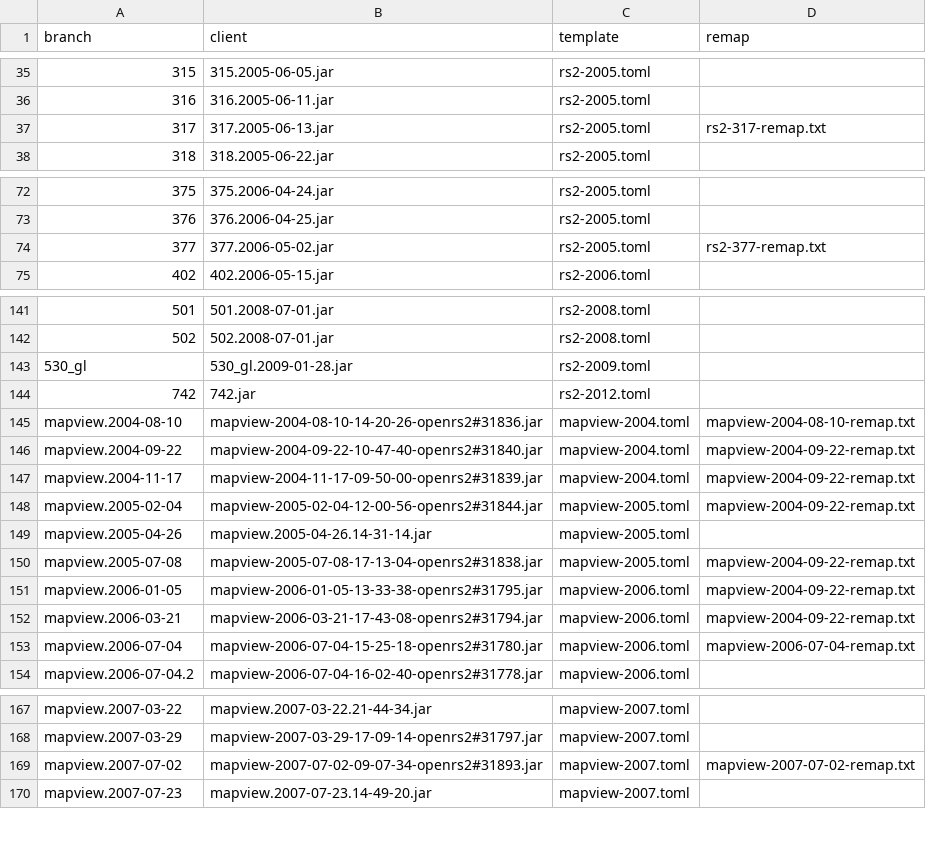
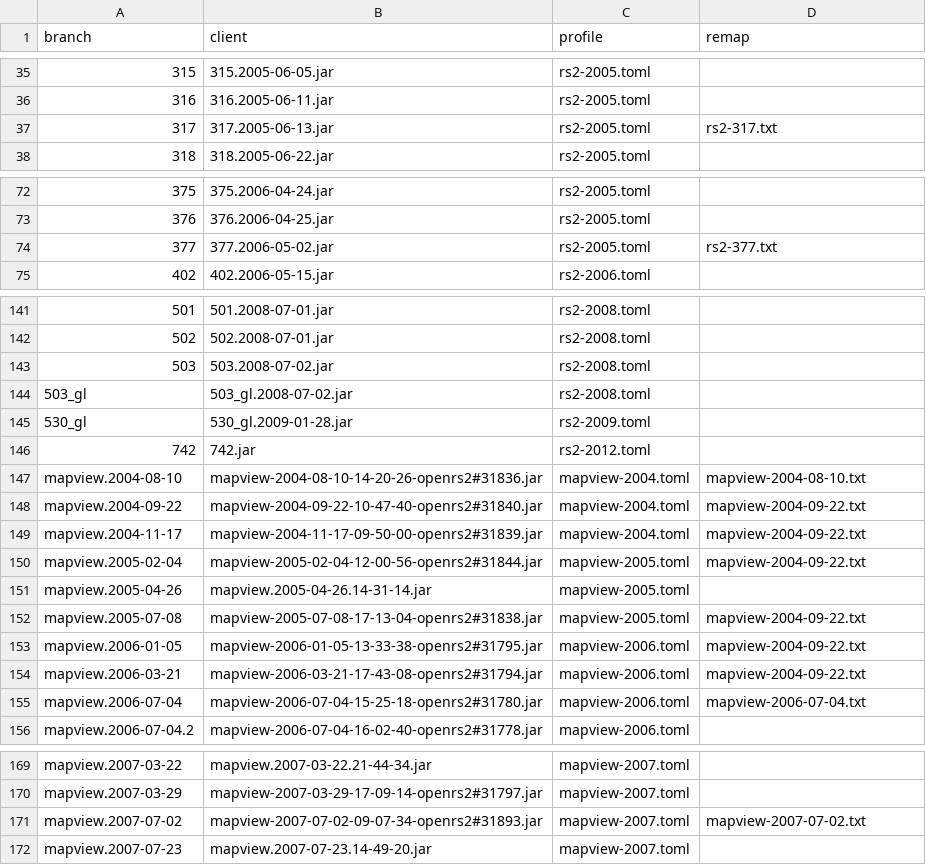
Before and after one commit to RuneWiki/rs-deob, a CSV file: deob.csv, drawn as a sheet; only a part is shown, gaps mark what is left out; the diff covers the shown part only.

Commit message:
chore: Reorganized profiles/remaps

```diff
--- a/deob.csv
+++ b/deob.csv
@@ -1 +1 @@
-branch,client,template,remap
+branch,client,profile,remap
@@ -36,3 +36,3 @@ branch,client,template,remap
 316,316.2005-06-11.jar,rs2-2005.toml
-317,317.2005-06-13.jar,rs2-2005.toml,rs2-317-remap.txt
+317,317.2005-06-13.jar,rs2-2005.toml,rs2-317.txt
 318,318.2005-06-22.jar,rs2-2005.toml
@@ -73,3 +73,3 @@ branch,client,template,remap
 376,376.2006-04-25.jar,rs2-2005.toml
-377,377.2006-05-02.jar,rs2-2005.toml,rs2-377-remap.txt
+377,377.2006-05-02.jar,rs2-2005.toml,rs2-377.txt
 402,402.2006-05-15.jar,rs2-2006.toml
@@ -142,13 +142,15 @@ branch,client,template,remap
 502,502.2008-07-01.jar,rs2-2008.toml
+503,503.2008-07-02.jar,rs2-2008.toml
+503_gl,503_gl.2008-07-02.jar,rs2-2008.toml
 530_gl,530_gl.2009-01-28.jar,rs2-2009.toml
 742,742.jar,rs2-2012.toml
-mapview.2004-08-10,mapview-2004-08-10-14-20-26-openrs2#31836.jar,mapview-2004.toml,mapview-2004-08-10-remap.txt
-mapview.2004-09-22,mapview-2004-09-22-10-47-40-openrs2#31840.jar,mapview-2004.toml,mapview-2004-09-22-remap.txt
-mapview.2004-11-17,mapview-2004-11-17-09-50-00-openrs2#31839.jar,mapview-2004.toml,mapview-2004-09-22-remap.txt
-mapview.2005-02-04,mapview-2005-02-04-12-00-56-openrs2#31844.jar,mapview-2005.toml,mapview-2004-09-22-remap.txt
+mapview.2004-08-10,mapview-2004-08-10-14-20-26-openrs2#31836.jar,mapview-2004.toml,mapview-2004-08-10.txt
+mapview.2004-09-22,mapview-2004-09-22-10-47-40-openrs2#31840.jar,mapview-2004.toml,mapview-2004-09-22.txt
+mapview.2004-11-17,mapview-2004-11-17-09-50-00-openrs2#31839.jar,mapview-2004.toml,mapview-2004-09-22.txt
+mapview.2005-02-04,mapview-2005-02-04-12-00-56-openrs2#31844.jar,mapview-2005.toml,mapview-2004-09-22.txt
 mapview.2005-04-26,mapview.2005-04-26.14-31-14.jar,mapview-2005.toml
-mapview.2005-07-08,mapview-2005-07-08-17-13-04-openrs2#31838.jar,mapview-2005.toml,mapview-2004-09-22-remap.txt
-mapview.2006-01-05,mapview-2006-01-05-13-33-38-openrs2#31795.jar,mapview-2006.toml,mapview-2004-09-22-remap.txt
-mapview.2006-03-21,mapview-2006-03-21-17-43-08-openrs2#31794.jar,mapview-2006.toml,mapview-2004-09-22-remap.txt
-mapview.2006-07-04,mapview-2006-07-04-15-25-18-openrs2#31780.jar,mapview-2006.toml,mapview-2006-07-04-remap.txt
+mapview.2005-07-08,mapview-2005-07-08-17-13-04-openrs2#31838.jar,mapview-2005.toml,mapview-2004-09-22.txt
+mapview.2006-01-05,mapview-2006-01-05-13-33-38-openrs2#31795.jar,mapview-2006.toml,mapview-2004-09-22.txt
+mapview.2006-03-21,mapview-2006-03-21-17-43-08-openrs2#31794.jar,mapview-2006.toml,mapview-2004-09-22.txt
+mapview.2006-07-04,mapview-2006-07-04-15-25-18-openrs2#31780.jar,mapview-2006.toml,mapview-2006-07-04.txt
 mapview.2006-07-04.2,mapview-2006-07-04-16-02-40-openrs2#31778.jar,mapview-2006.toml
@@ -168,3 +170,3 @@ mapview.2007-03-22,mapview.2007-03-22.21-44-34.jar,mapview-2007.toml
 mapview.2007-03-29,mapview-2007-03-29-17-09-14-openrs2#31797.jar,mapview-2007.toml
-mapview.2007-07-02,mapview-2007-07-02-09-07-34-openrs2#31893.jar,mapview-2007.toml,mapview-2007-07-02-remap.txt
+mapview.2007-07-02,mapview-2007-07-02-09-07-34-openrs2#31893.jar,mapview-2007.toml,mapview-2007-07-02.txt
 mapview.2007-07-23,mapview.2007-07-23.14-49-20.jar,mapview-2007.toml
```
Also changed, not shown: 27 edited cells elsewhere in this file, 30 other files.
